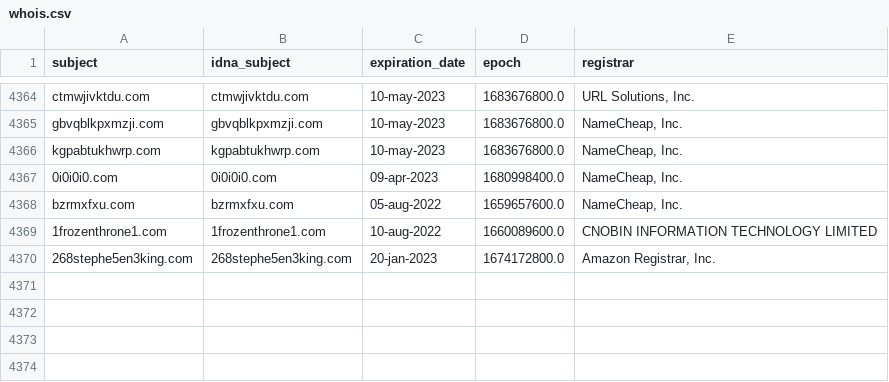
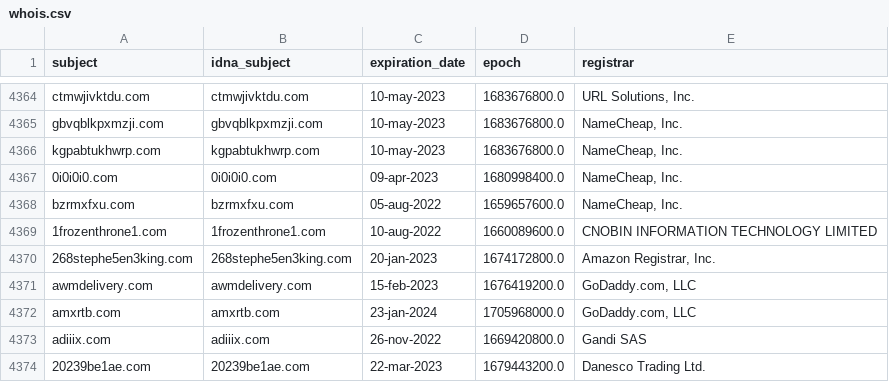
Before and after one commit to bigdargon/hostsVN-dead-hosts, a CSV file: .pyfunceble/whois.csv, drawn as a sheet; only a part is shown, gaps mark what is left out.

```diff
--- a/.pyfunceble/whois.csv
+++ b/.pyfunceble/whois.csv
@@ -4370 +4370,5 @@ bzrmxfxu.com,bzrmxfxu.com,05-aug-2022,1659657600.0,"NameCheap, Inc."
 268stephe5en3king.com,268stephe5en3king.com,20-jan-2023,1674172800.0,"Amazon Registrar, Inc."
+awmdelivery.com,awmdelivery.com,15-feb-2023,1676419200.0,"GoDaddy.com, LLC"
+amxrtb.com,amxrtb.com,23-jan-2024,1705968000.0,"GoDaddy.com, LLC"
+adiiix.com,adiiix.com,26-nov-2022,1669420800.0,Gandi SAS
+20239be1ae.com,20239be1ae.com,22-mar-2023,1679443200.0,Danesco Trading Ltd.
```
Also changed, not shown: 12 other files.
